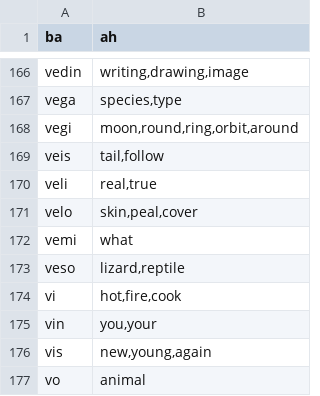
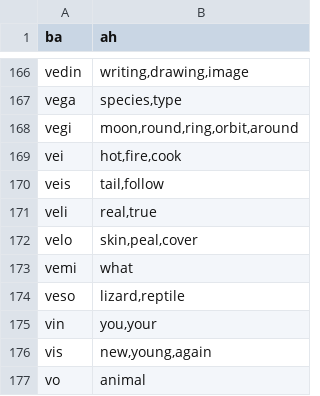
Before and after one commit to storyfeet/dugi_bialan, a CSV file: docs/words.csv, drawn as a sheet; only a part is shown, gaps mark what is left out; removed rows and columns are numbered as before the commit, all else as after; the diff names each change by its address in the sheet, - before the commit and + after, or states it on an @@ line.

```diff
--- a/docs/words.csv
+++ b/docs/words.csv
+row 169: vei | hot,fire,cook
-row 174: vi | hot,fire,cook
```
Also changed, not shown: docs/util/word_list.csv, 24 other files.
